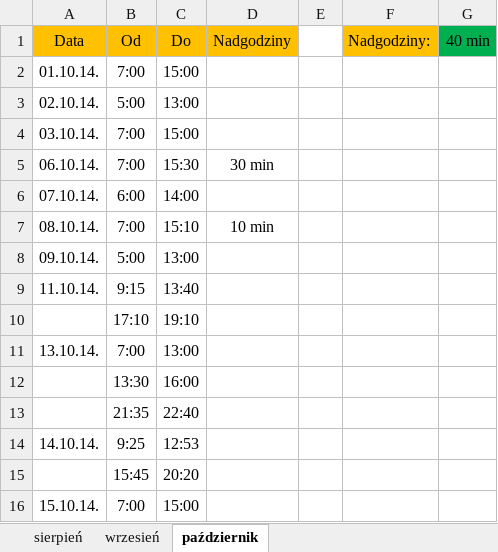
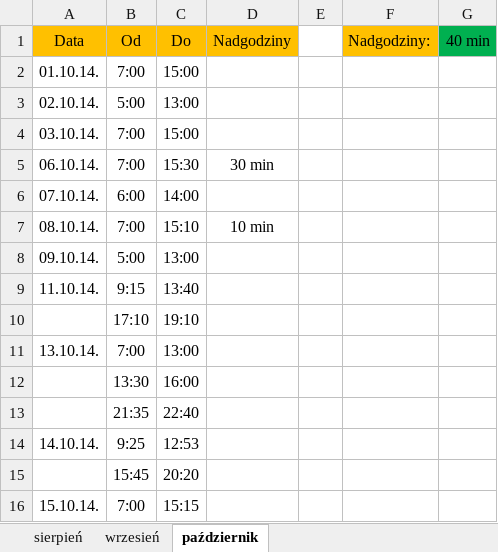
Before and after one commit to Paul119/praca, an Excel workbook: praca.xlsx, sheet październik, drawn as a sheet; values as stored, in another font and other column widths than the file's, no borders; the diff names each change by its address in the sheet, - before the commit and + after, or states it on an @@ line.

Commit message:
praca 15.10.14.

```diff
--- a/praca.xlsx (sheet październik)
+++ b/praca.xlsx (sheet październik)
-C16 (Do): 15:00
+C16 (Do): 15:15
```
